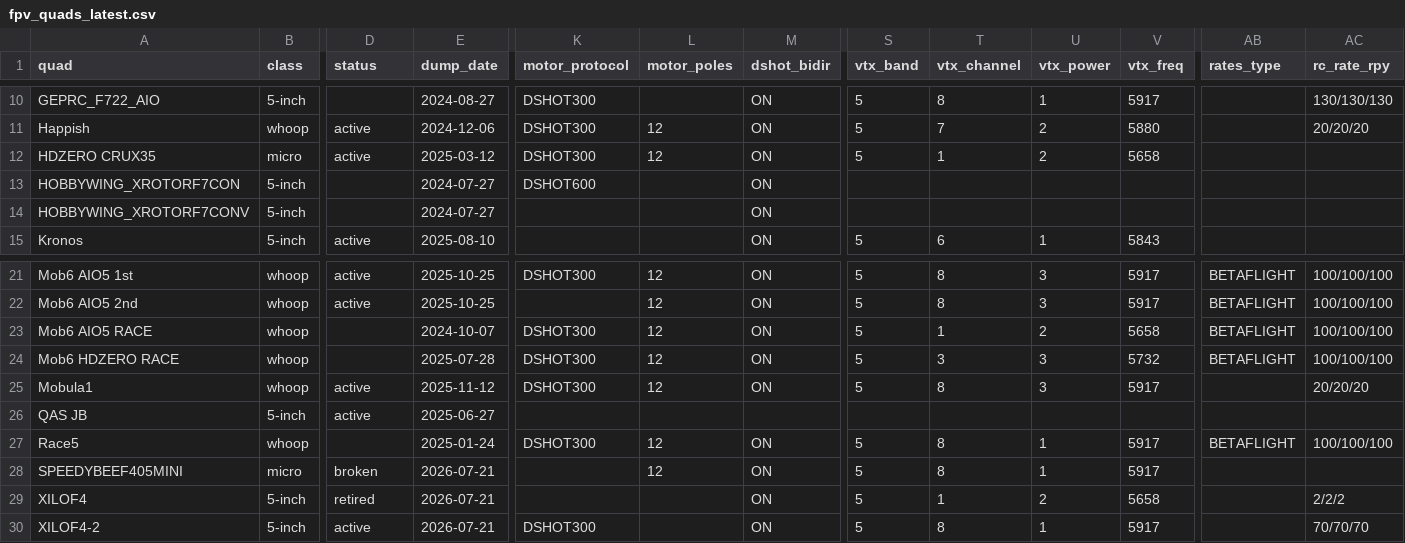
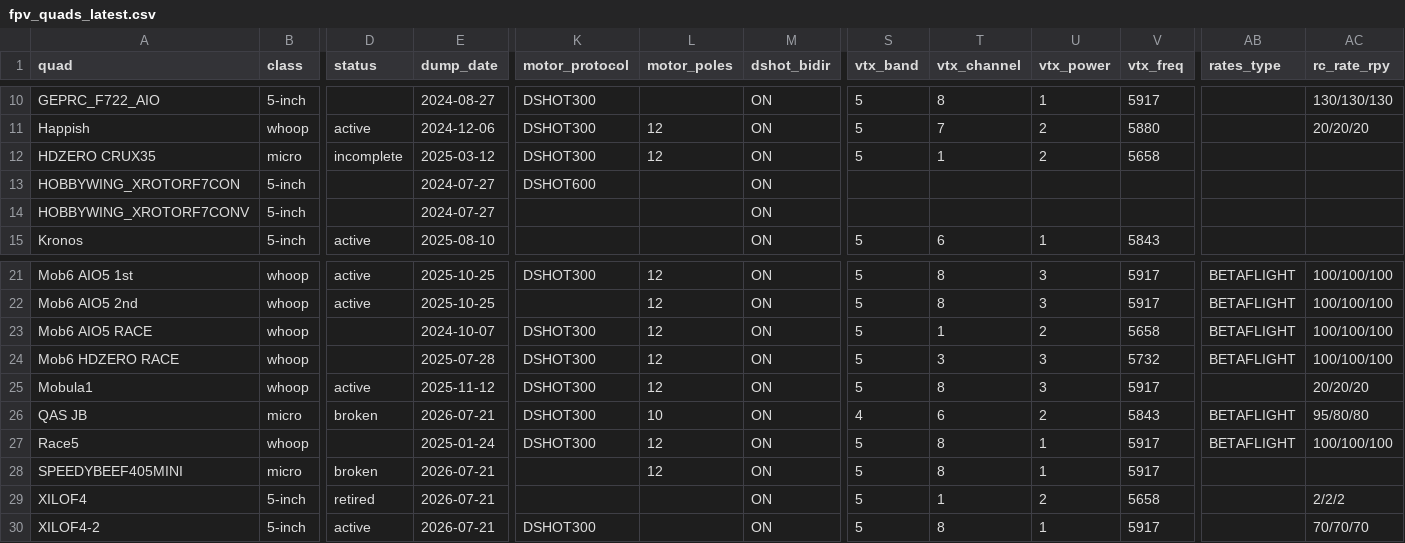
Before and after one commit to irom77/fpv_cli_dumps, a CSV file: fpv_quads_latest.csv, drawn as a sheet; only a part is shown, gaps mark what is left out; the diff covers the shown part only; the diff names each change by its address in the sheet, - before the commit and + after, or states it on an @@ line.

```diff
--- a/fpv_quads_latest.csv
+++ b/fpv_quads_latest.csv
-D12 (status): active
+D12 (status): incomplete
-B26 (class): 5-inch
+B26 (class): micro
-D26 (status): active
+D26 (status): broken
-E26 (dump_date): 2025-06-27
+E26 (dump_date): 2026-07-21
-K26 (motor_protocol): (empty)
+K26 (motor_protocol): DSHOT300
-L26 (motor_poles): (empty)
+L26 (motor_poles): 10
-M26 (dshot_bidir): (empty)
+M26 (dshot_bidir): ON
-S26 (vtx_band): (empty)
+S26 (vtx_band): 4
-T26 (vtx_channel): (empty)
+T26 (vtx_channel): 6
-U26 (vtx_power): (empty)
+U26 (vtx_power): 2
-V26 (vtx_freq): (empty)
+V26 (vtx_freq): 5843
-AB26 (rates_type): (empty)
+AB26 (rates_type): BETAFLIGHT
-AC26 (rc_rate_rpy): (empty)
+AC26 (rc_rate_rpy): 95/80/80
```
Also changed, not shown: 2 edited cells elsewhere in this file, fpv_quads.csv, hardware.csv, 2 other files.
